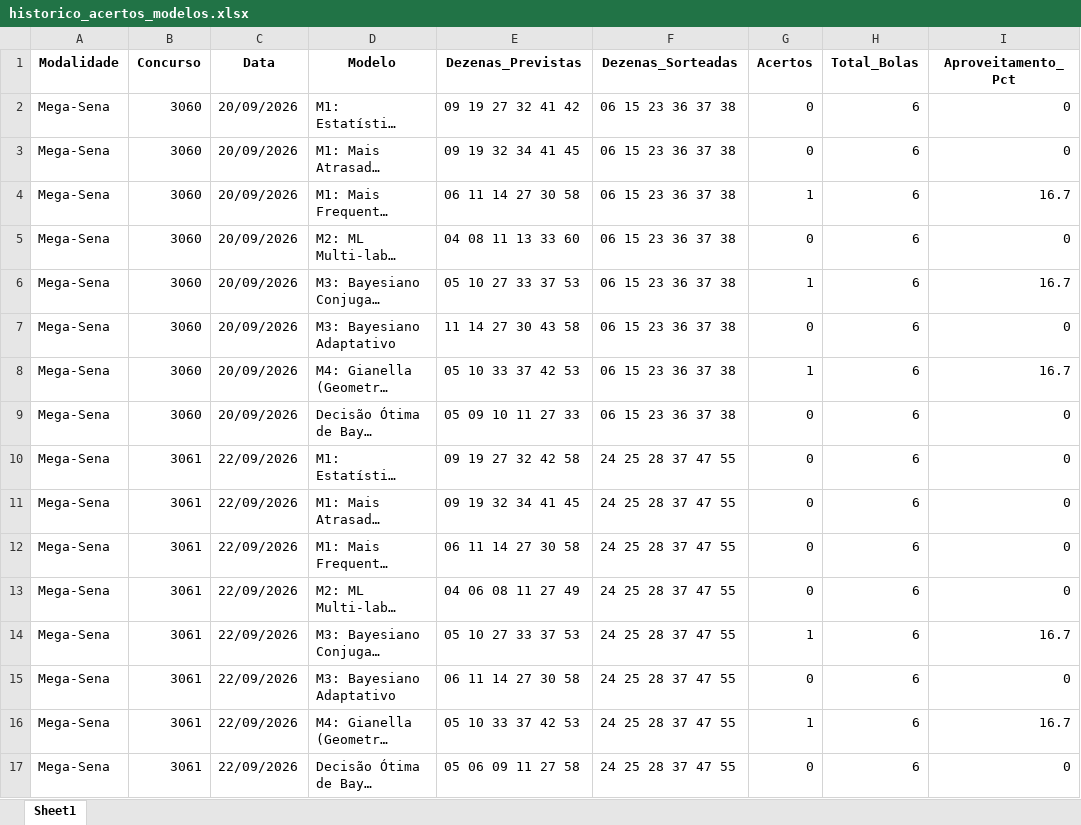
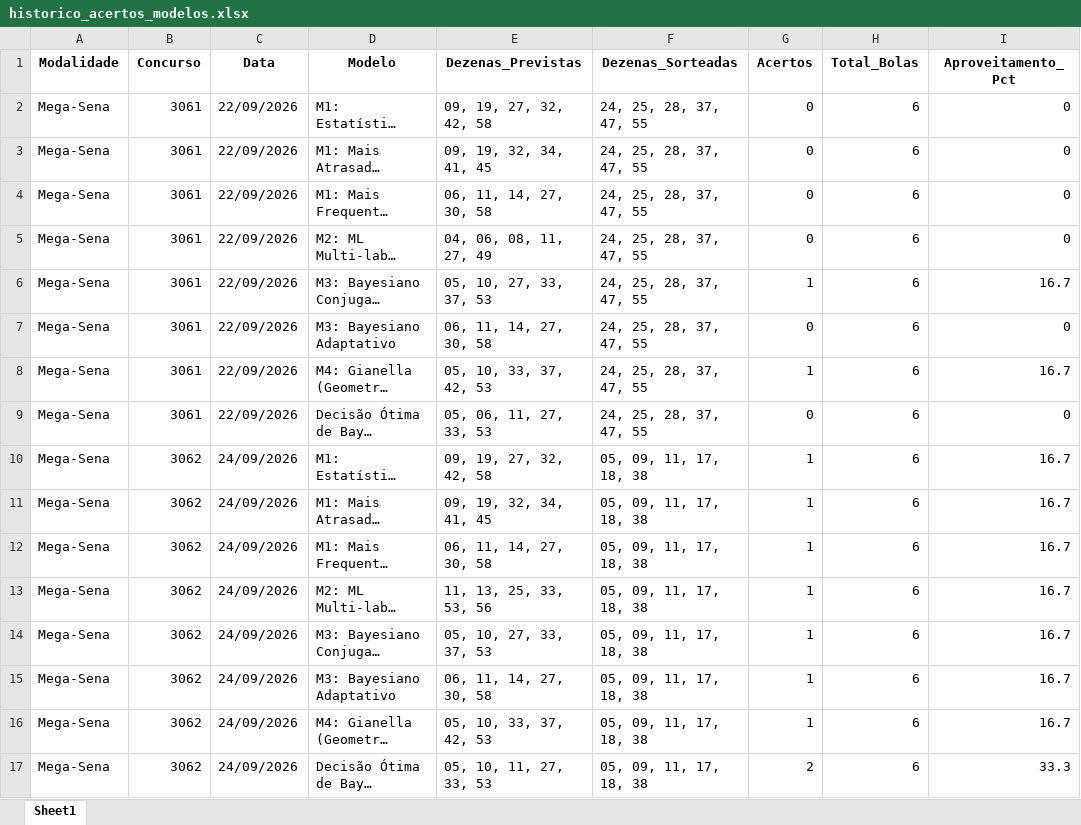
Before and after one commit to vinicius-matos7/teoria-da-decisao-loterias, an Excel workbook: excel/historico_acertos_modelos.xlsx, sheet Sheet1, drawn as a sheet; only a part is shown; long unchanged cells end in …; values as stored, in another font and other column widths than the file's, no borders; the diff covers the shown part only; the diff names each change by its address in the sheet, - before the commit and + after, or states it on an @@ line.

Commit message:
feat: atualiza concursos de ontem (Mega-Sena 3070, Lotofácil 3804, Quina 7142) e projeções

```diff
--- a/excel/historico_acertos_modelos.xlsx (sheet Sheet1)
+++ b/excel/historico_acertos_modelos.xlsx (sheet Sheet1)
-B2:B9 (Concurso): 3060
+B2:B9 (Concurso): 3061
-C2:C9 (Data): 20/09/2026
+C2:C9 (Data): 22/09/2026
-E2 (Dezenas_Previstas): 09 19 27 32 41 42
+E2 (Dezenas_Previstas): 09, 19, 27, 32, 42, 58
-F2:F9 (Dezenas_Sorteadas): 06 15 23 36 37 38
+F2:F9 (Dezenas_Sorteadas): 24, 25, 28, 37, 47, 55
-E3 (Dezenas_Previstas): 09 19 32 34 41 45
+E3 (Dezenas_Previstas): 09, 19, 32, 34, 41, 45
-E4 (Dezenas_Previstas): 06 11 14 27 30 58
+E4 (Dezenas_Previstas): 06, 11, 14, 27, 30, 58
-G4 (Acertos): 1
+G4 (Acertos): 0
-I4 (Aproveitamento_Pct): 16.7
+I4 (Aproveitamento_Pct): 0
-E5 (Dezenas_Previstas): 04 08 11 13 33 60
+E5 (Dezenas_Previstas): 04, 06, 08, 11, 27, 49
-E6 (Dezenas_Previstas): 05 10 27 33 37 53
+E6 (Dezenas_Previstas): 05, 10, 27, 33, 37, 53
-E7 (Dezenas_Previstas): 11 14 27 30 43 58
+E7 (Dezenas_Previstas): 06, 11, 14, 27, 30, 58
-E8 (Dezenas_Previstas): 05 10 33 37 42 53
+E8 (Dezenas_Previstas): 05, 10, 33, 37, 42, 53
-E9 (Dezenas_Previstas): 05 09 10 11 27 33
+E9 (Dezenas_Previstas): 05, 06, 11, 27, 33, 53
-B10:B17 (Concurso): 3061
+B10:B17 (Concurso): 3062
-C10:C17 (Data): 22/09/2026
+C10:C17 (Data): 24/09/2026
-E10 (Dezenas_Previstas): 09 19 27 32 42 58
+E10 (Dezenas_Previstas): 09, 19, 27, 32, 42, 58
-F10:F17 (Dezenas_Sorteadas): 24 25 28 37 47 55
+F10:F17 (Dezenas_Sorteadas): 05, 09, 11, 17, 18, 38
-G10:G13 (Acertos): 0
+G10:G13 (Acertos): 1
-I10:I13 (Aproveitamento_Pct): 0
+I10:I13 (Aproveitamento_Pct): 16.7
-E11 (Dezenas_Previstas): 09 19 32 34 41 45
+E11 (Dezenas_Previstas): 09, 19, 32, 34, 41, 45
-E12 (Dezenas_Previstas): 06 11 14 27 30 58
+E12 (Dezenas_Previstas): 06, 11, 14, 27, 30, 58
-E13 (Dezenas_Previstas): 04 06 08 11 27 49
+E13 (Dezenas_Previstas): 11, 13, 25, 33, 53, 56
-E14 (Dezenas_Previstas): 05 10 27 33 37 53
+E14 (Dezenas_Previstas): 05, 10, 27, 33, 37, 53
-E15 (Dezenas_Previstas): 06 11 14 27 30 58
+E15 (Dezenas_Previstas): 06, 11, 14, 27, 30, 58
-G15 (Acertos): 0
+G15 (Acertos): 1
-I15 (Aproveitamento_Pct): 0
+I15 (Aproveitamento_Pct): 16.7
-E16 (Dezenas_Previstas): 05 10 33 37 42 53
+E16 (Dezenas_Previstas): 05, 10, 33, 37, 42, 53
-E17 (Dezenas_Previstas): 05 06 09 11 27 58
+E17 (Dezenas_Previstas): 05, 10, 11, 27, 33, 53
-G17 (Acertos): 0
+G17 (Acertos): 2
-I17 (Aproveitamento_Pct): 0
+I17 (Aproveitamento_Pct): 33.3
```
Also changed, not shown: 1238 edited cells elsewhere in this sheet, 34 other files.
